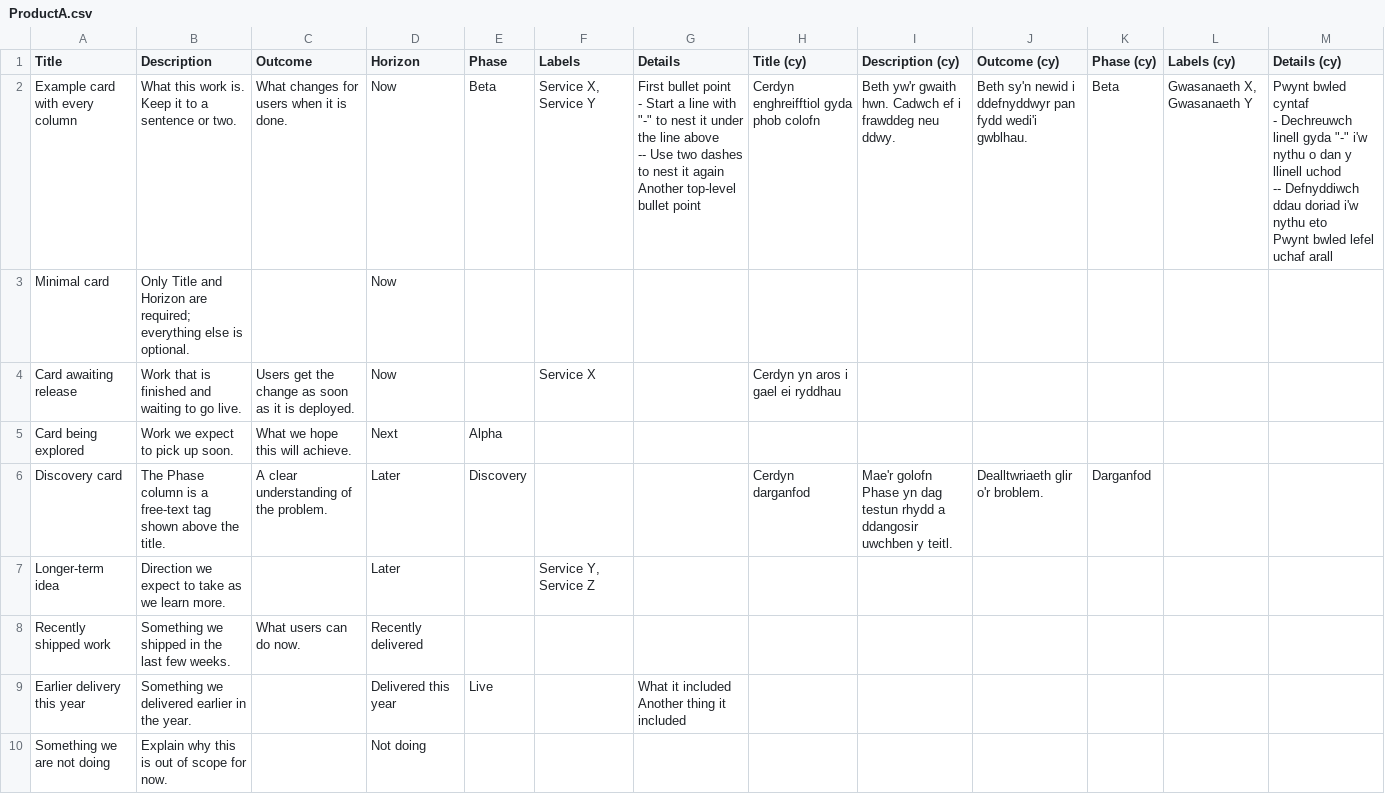
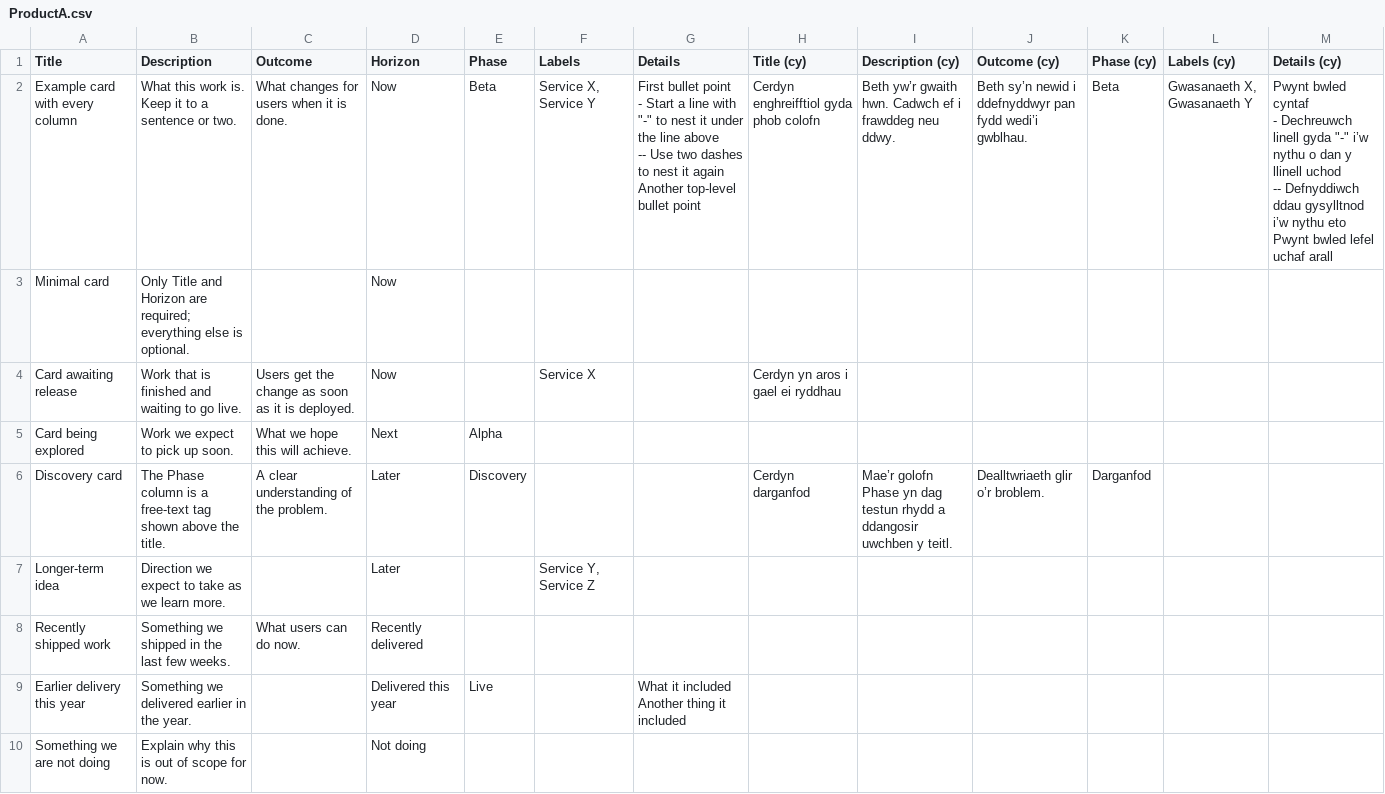
Before and after one commit to DHCW-Digital-Health-and-Care-Wales/product-roadmaps, a CSV file: sheets/ProductA.csv, drawn as a sheet.

Commit message:
Harden Welsh sheet columns after review
Accept Welsh header variants and warn on unknown Welsh or duplicate headers. Let single Welsh list entries fall back to English, flag untranslated and placeholder Welsh, and drop Welsh with no English. Collect warnings with row numbers, keep them on one line so sheet text can't run workflow commands, and list them in the run summary. Add a manual Check the roadmap sheet workflow, tighten the schema, and add Welsh page snapshots and tests.

```diff
--- a/sheets/ProductA.csv
+++ b/sheets/ProductA.csv
@@ -1,9 +1,9 @@
 Title,Description,Outcome,Horizon,Phase,Labels,Details,Title (cy),Description (cy),Outcome (cy),Phase (cy),Labels (cy),Details (cy)
-Example card with every column,What this work is. Keep it to a sentence or two.,What changes for users when it is done.,Now,Beta,"Service X, Service Y","First bullet point
-- Start a line with ""-"" to nest it under the line above
--- Use two dashes to nest it again
-Another top-level bullet point",Cerdyn enghreifftiol gyda phob colofn,Beth yw'r gwaith hwn. Cadwch ef i frawddeg neu ddwy.,Beth sy'n newid i ddefnyddwyr pan fydd wedi'i gwblhau.,Beta,"Gwasanaeth X, Gwasanaeth Y","Pwynt bwled cyntaf
-- Dechreuwch linell gyda ""-"" i'w nythu o dan y llinell uchod
--- Defnyddiwch ddau doriad i'w nythu eto
-Pwynt bwled lefel uchaf arall"
+Example card with every column,What this work is. Keep it to a sentence or two.,What changes for users when it is done.,Now,Beta,"Service X, Service Y","First bullet point
+- Start a line with ""-"" to nest it under the line above
+-- Use two dashes to nest it again
+Another top-level bullet point",Cerdyn enghreifftiol gyda phob colofn,Beth yw’r gwaith hwn. Cadwch ef i frawddeg neu ddwy.,Beth sy’n newid i ddefnyddwyr pan fydd wedi’i gwblhau.,Beta,"Gwasanaeth X, Gwasanaeth Y","Pwynt bwled cyntaf
+- Dechreuwch linell gyda ""-"" i’w nythu o dan y llinell uchod
+-- Defnyddiwch ddau gysylltnod i’w nythu eto
+Pwynt bwled lefel uchaf arall"
 Minimal card,Only Title and Horizon are required; everything else is optional.,,Now,,,,,,,,,
@@ -11,3 +11,3 @@ Card awaiting release,Work that is finished and waiting to go live.,Users get th
 Card being explored,Work we expect to pick up soon.,What we hope this will achieve.,Next,Alpha,,,,,,,,
-Discovery card,The Phase column is a free-text tag shown above the title.,A clear understanding of the problem.,Later,Discovery,,,Cerdyn darganfod,Mae'r golofn Phase yn dag testun rhydd a ddangosir uwchben y teitl.,Dealltwriaeth glir o'r broblem.,Darganfod,,
+Discovery card,The Phase column is a free-text tag shown above the title.,A clear understanding of the problem.,Later,Discovery,,,Cerdyn darganfod,Mae’r golofn Phase yn dag testun rhydd a ddangosir uwchben y teitl.,Dealltwriaeth glir o’r broblem.,Darganfod,,
 Longer-term idea,Direction we expect to take as we learn more.,,Later,,"Service Y, Service Z",,,,,,,
```
Also changed, not shown: sheets/Roadmaps.csv, 17 other files.
